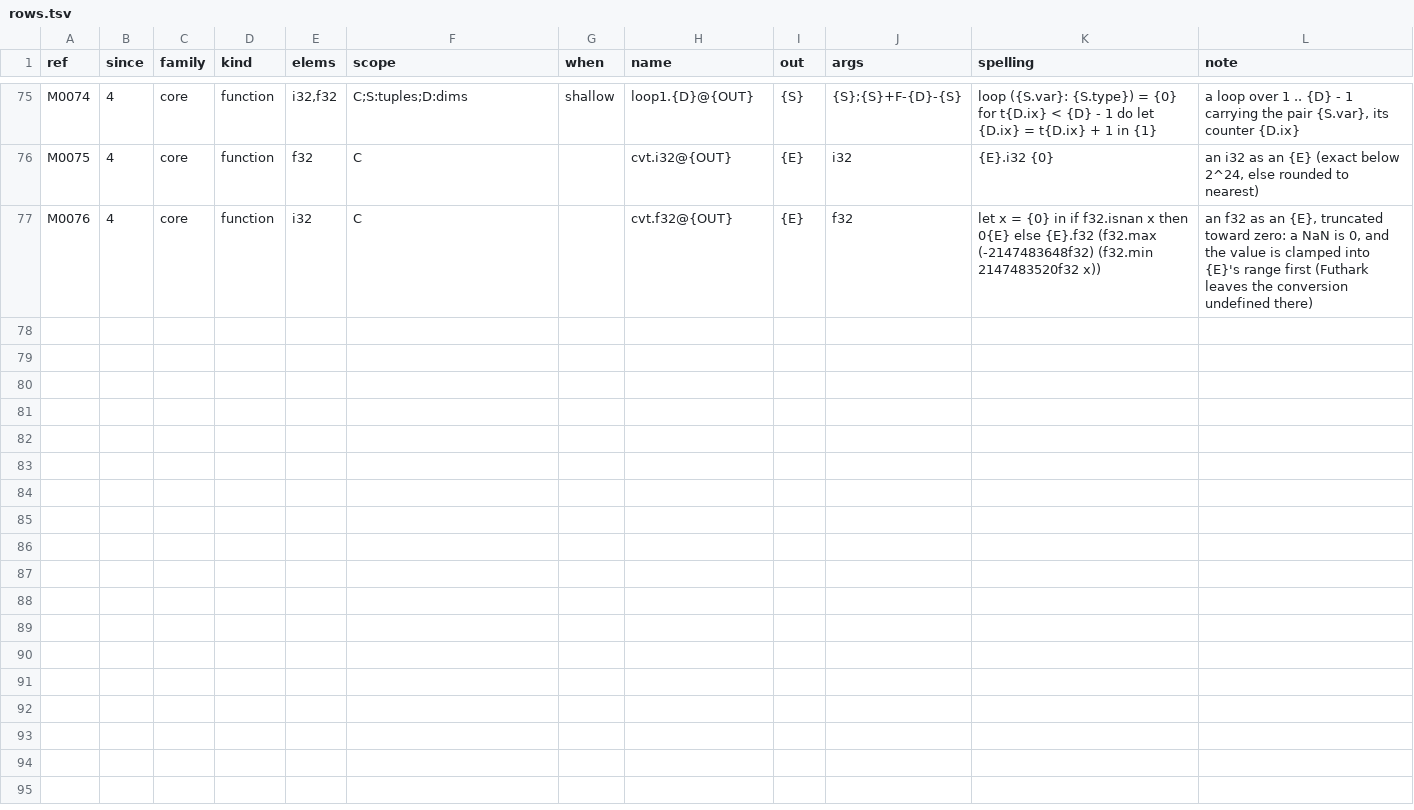
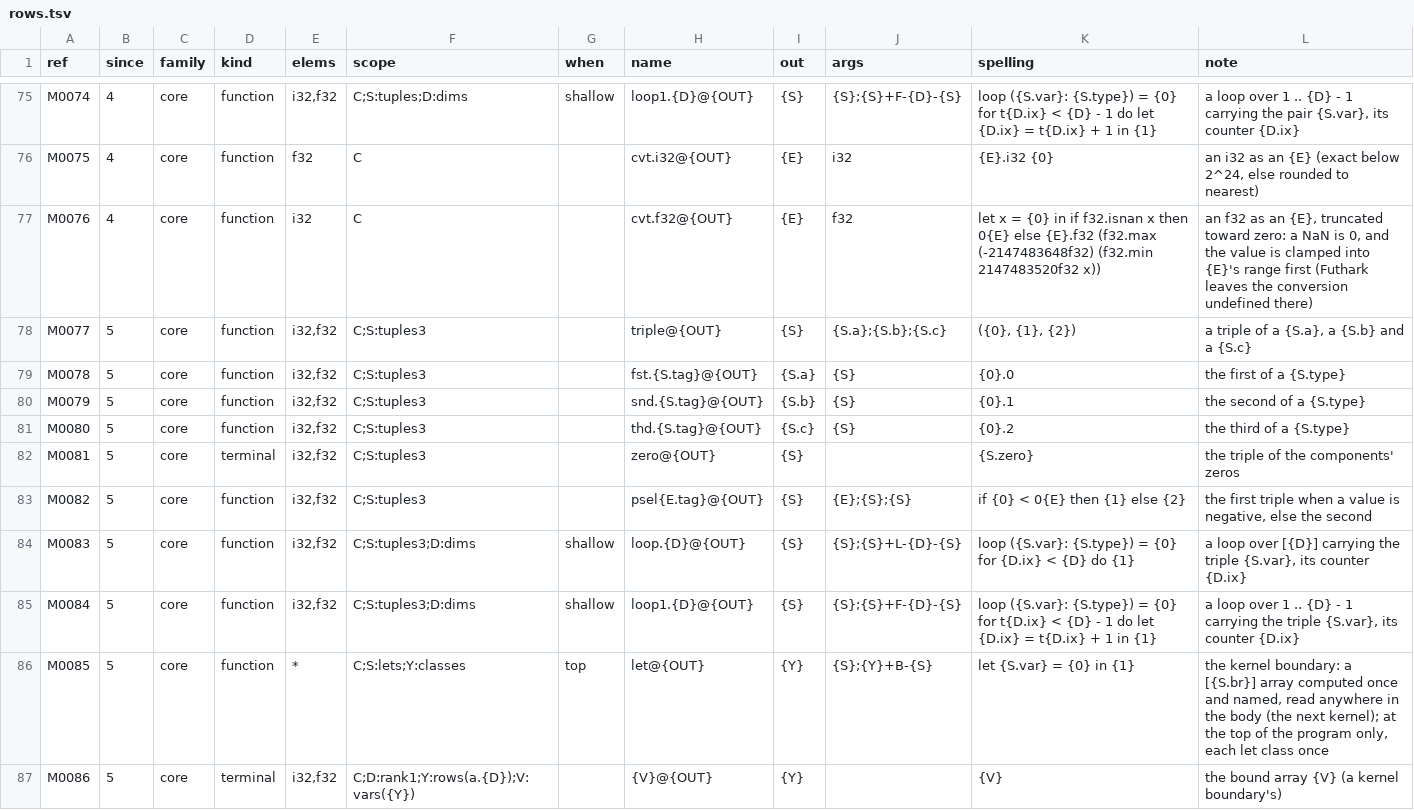
Before and after one commit to Gamakon/fuller, a TSV file: kingdoms/futhark/master/rows.tsv, drawn as a sheet; only a part is shown, gaps mark what is left out.

Commit message:
feat(futhark master 5): the triple state and the kernel boundary -- plan 4c (c)
UltraDim's update_centroids carries (sum, compensation, count) in ONE loop and its kernels write buffers the next
kernel reads; the kingdom could express neither. Master version 5 adds, versioned so no pinned view changes
(fingerprints unchanged):

* the triple rows over S:tuples3 (every ordered triple of the view's elements): triple, fst/snd/thd, the zero
  triple, psel, loop/loop1 with the destructuring frames L3/F3 ((s_f32, s2_f32, s_i32)); the e-graph's three
  projection rules (on tuple3), evaluated by the M9 witness; the interpreter's tuples are n-ary (Val::Tup, Op::Proj,
  Op::ZeroTuple, Op::Loop with up to three state slots);
* the kernel boundary: a let row (M0085, when top) that names an array class once at the top of the program
  (let s_a_i32_n = {0} in {1}); its frame B binds the class WITHOUT a trip, so a context may now have classes at
  depth 0 (c/{a.i32.n}@0) and the let does not count toward the depth or the work bound; the classes a view may
  bind are the specification's new lets line (sniff.py --lets; k-means will name its assignments a.i32.n); the
  let's body may be of any class of the view (Y:classes); a bound rank-2 array has its terminal (M0086);
* the Python witnesses: S5/S12 for the let (its body is its context plus its class at the same depth, at the top
  only, its class unbound), the tuple spelling and projection checks for 2 or 3 components, M4/M5/M8/M10 for the
  new binder, condition, frames and templates, SIG_CTX_RE admits @0.

Tests: two test views sniffed from kahan.fut, cell (the triple: update_centroids for one cell, 1,041 types) and
kernels (a let of an [n]i32 read by a loop, 1,892 types): both compute the yardstick's bits through futhark c on
30 runs (n = 1, every point a member, none: the previous centre kept); 50 random genes a view pass futhark check,
8 compile and equal the interpreter (triple, thd and let among the rows drawn); the Kahan form survives saturation
in the triple (64 variants, the same bits, three subtractions kept) and thd (triple a b c) = c; a lets line of a
class the view lacks, of a scalar, or twice is an error. gen_tables.py --check --views passes on all ten views.

Measured for the k-means view (not committed): two elements at depth 3 are 53,773 types, 416,671 rows,
62,693,641 words a gene at N = 96, the layout 488 s -- 14x the one-element view; see the translation document.

```diff
--- a/kingdoms/futhark/master/rows.tsv
+++ b/kingdoms/futhark/master/rows.tsv
@@ -77 +77,11 @@ M0075	4	core	function	f32	C		cvt.i32@{OUT}	{E}	i32	{E}.i32 {0}	an i32 as an {E}
 M0076	4	core	function	i32	C		cvt.f32@{OUT}	{E}	f32	let x = {0} in if f32.isnan x then 0{E} else {E}.f32 (f32.max (-2147483648f32) (f32.min 2147483520f32 x))	an f32 as an {E}, truncated toward zero: a NaN is 0, and the value is clamped into {E}'s range first (Futhark leaves the conversion undefined there)
+M0077	5	core	function	i32,f32	C;S:tuples3		triple@{OUT}	{S}	{S.a};{S.b};{S.c}	({0}, {1}, {2})	a triple of a {S.a}, a {S.b} and a {S.c}
+M0078	5	core	function	i32,f32	C;S:tuples3		fst.{S.tag}@{OUT}	{S.a}	{S}	{0}.0	the first of a {S.type}
+M0079	5	core	function	i32,f32	C;S:tuples3		snd.{S.tag}@{OUT}	{S.b}	{S}	{0}.1	the second of a {S.type}
+M0080	5	core	function	i32,f32	C;S:tuples3		thd.{S.tag}@{OUT}	{S.c}	{S}	{0}.2	the third of a {S.type}
+M0081	5	core	terminal	i32,f32	C;S:tuples3		zero@{OUT}	{S}		{S.zero}	the triple of the components' zeros
+M0082	5	core	function	i32,f32	C;S:tuples3		psel{E.tag}@{OUT}	{S}	{E};{S};{S}	if {0} < 0{E} then {1} else {2}	the first triple when a value is negative, else the second
+M0083	5	core	function	i32,f32	C;S:tuples3;D:dims	shallow	loop.{D}@{OUT}	{S}	{S};{S}+L-{D}-{S}	loop ({S.var}: {S.type}) = {0} for {D.ix} < {D} do {1}	a loop over [{D}] carrying the triple {S.var}, its counter {D.ix}
+M0084	5	core	function	i32,f32	C;S:tuples3;D:dims	shallow	loop1.{D}@{OUT}	{S}	{S};{S}+F-{D}-{S}	loop ({S.var}: {S.type}) = {0} for t{D.ix} < {D} - 1 do let {D.ix} = t{D.ix} + 1 in {1}	a loop over 1 .. {D} - 1 carrying the triple {S.var}, its counter {D.ix}
+M0085	5	core	function	*	C;S:lets;Y:classes	top	let@{OUT}	{Y}	{S};{Y}+B-{S}	let {S.var} = {0} in {1}	the kernel boundary: a [{S.br}] array computed once and named, read anywhere in the body (the next kernel); at the top of the program only, each let class once
+M0086	5	core	terminal	i32,f32	C;D:rank1;Y:rows(a.{D});V:vars({Y})		{V}@{OUT}	{Y}		{V}	the bound array {V} (a kernel boundary's)
```
Also changed, not shown: kingdoms/futhark/master/frames.tsv, kingdoms/futhark/master/rules.tsv, 11 other files.
